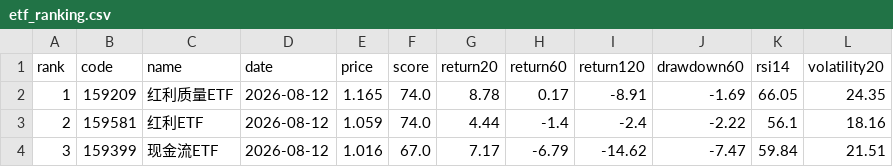
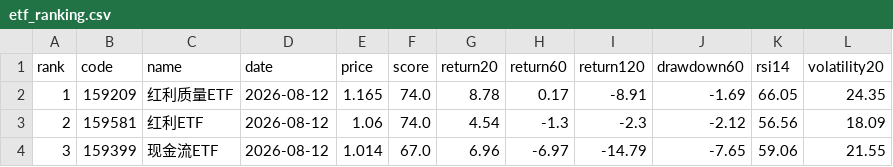
Before and after one commit to huming013-cyber/-quant-model, a CSV file: data/etf_ranking.csv, drawn as a sheet.

```diff
--- a/data/etf_ranking.csv
+++ b/data/etf_ranking.csv
@@ -2,3 +2,3 @@
 1,159209,红利质量ETF,2026-08-12,1.165,74.0,8.78,0.17,-8.91,-1.69,66.05,24.35
-2,159581,红利ETF,2026-08-12,1.059,74.0,4.44,-1.4,-2.4,-2.22,56.1,18.16
-3,159399,现金流ETF,2026-08-12,1.016,67.0,7.17,-6.79,-14.62,-7.47,59.84,21.51
+2,159581,红利ETF,2026-08-12,1.06,74.0,4.54,-1.3,-2.3,-2.12,56.56,18.09
+3,159399,现金流ETF,2026-08-12,1.014,67.0,6.96,-6.97,-14.79,-7.65,59.06,21.55
```
Also changed, not shown: data/etf_159399_signals.csv, data/etf_159581_signals.csv, 13 other files.
